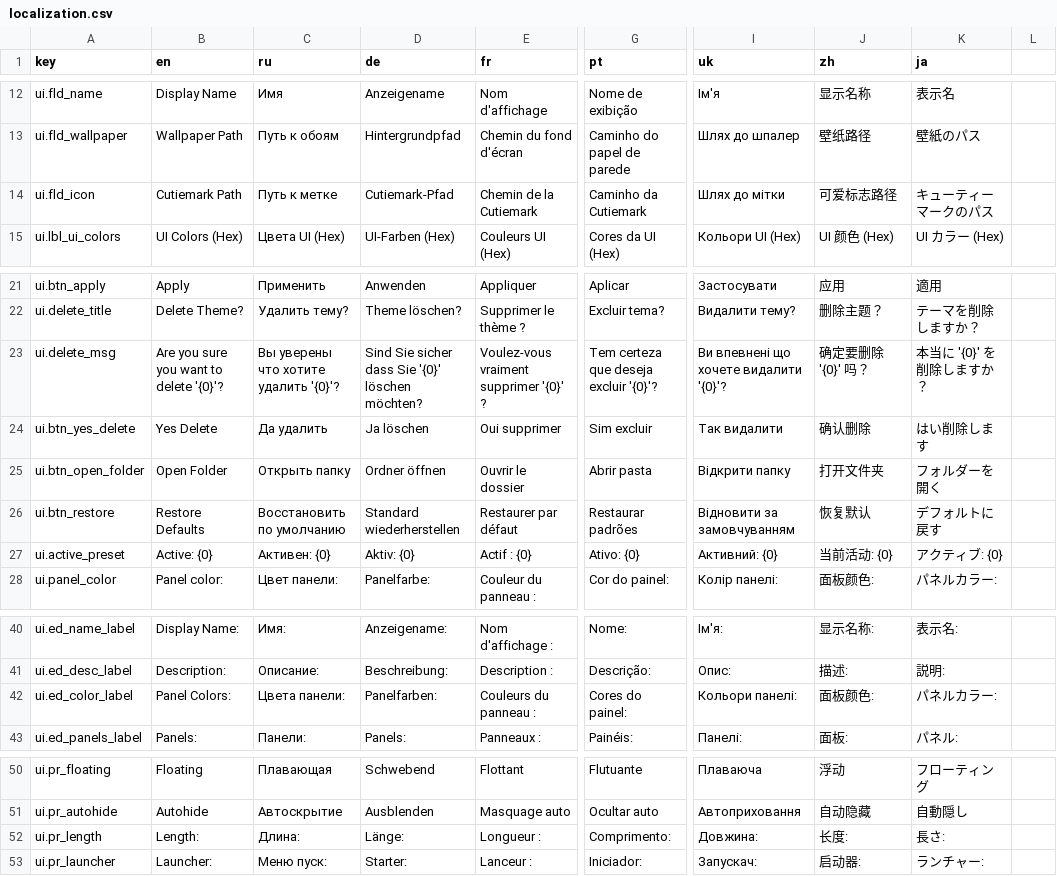
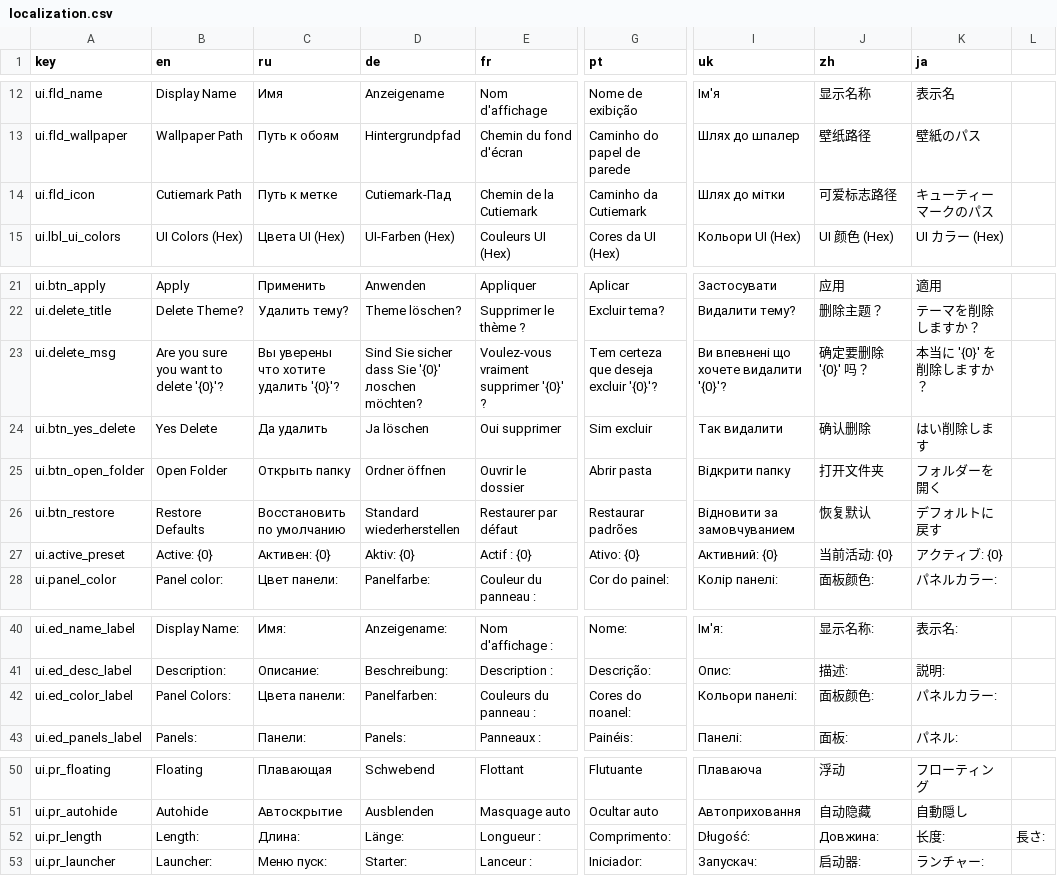
Before and after one commit to Lucia7Lunadottir/equestria-os-packages, a CSV file: opt/equestria-os/equstria-os-task-panel-changer/localization.csv, drawn as a sheet; only a part is shown, gaps mark what is left out; the diff covers the shown part only; the diff names each change by its address in the sheet, - before the commit and + after, or states it on an @@ line.

```diff
--- a/opt/equestria-os/equstria-os-task-panel-changer/localization.csv
+++ b/opt/equestria-os/equstria-os-task-panel-changer/localization.csv
-D14 (de): Cutiemark-Pfad
+D14 (de): Cutiemark-Пад
-D23 (de): …Sie '{0}' löschen möchten?
+D23 (de): …Sie '{0}' лоschen möchten?
-I26 (uk): Відновити за замовчуванням
+I26 (uk): Відновити за замовчуванием
-G42 (pt): Cores do painel:
+G42 (pt): Cores do поanel:
-I52 (uk): Довжина:
+I52 (uk): Długość:
-J52 (zh): 长度:
+J52 (zh): Довжина:
-K52 (ja): 長さ:
+K52 (ja): 长度:
-L52: (empty)
+L52: 長さ:
```
Also changed, not shown: 1 added row, 5 removed rows and 16 edited cells elsewhere in this file, 27 other files.
